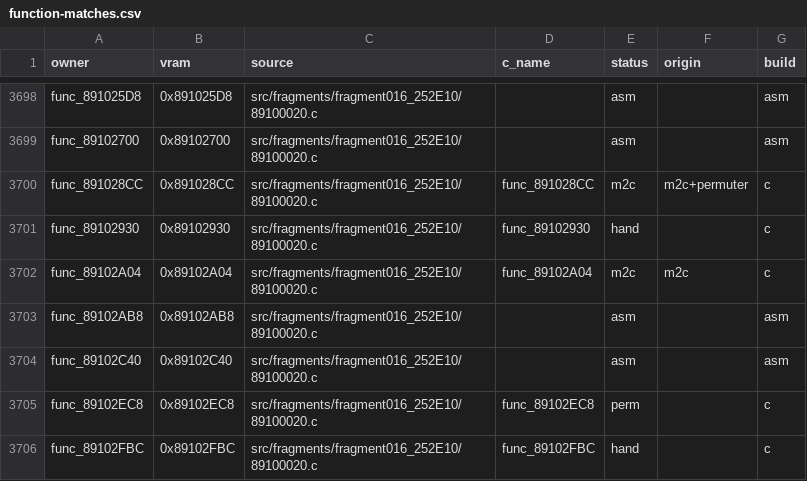
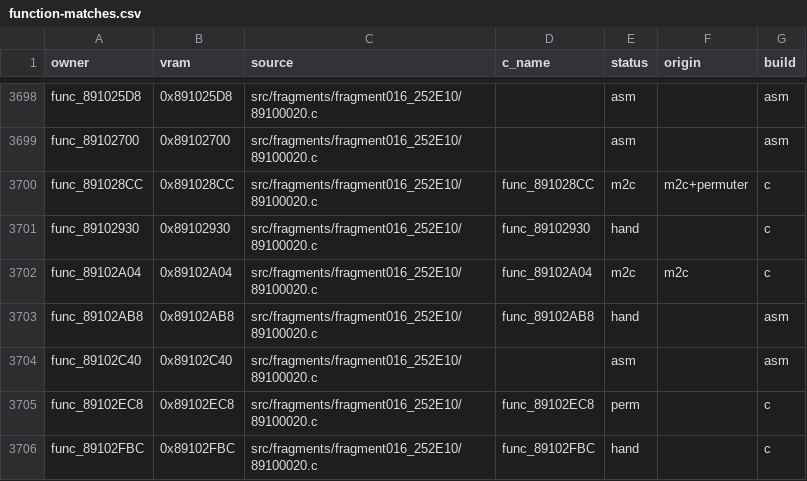
Before and after one commit to team-hippodrome/pokestadium0, a CSV file: docs/function-matches.csv, drawn as a sheet; only a part is shown, gaps mark what is left out.

```diff
--- a/docs/function-matches.csv
+++ b/docs/function-matches.csv
@@ -3702,3 +3702,3 @@ func_89102930,0x89102930,src/fragments/fragment016_252E10/89100020.c,func_891029
 func_89102A04,0x89102A04,src/fragments/fragment016_252E10/89100020.c,func_89102A04,m2c,m2c,c
-func_89102AB8,0x89102AB8,src/fragments/fragment016_252E10/89100020.c,,asm,,asm
+func_89102AB8,0x89102AB8,src/fragments/fragment016_252E10/89100020.c,func_89102AB8,hand,,asm
 func_89102C40,0x89102C40,src/fragments/fragment016_252E10/89100020.c,,asm,,asm
```
Also changed, not shown: 3 other files.
